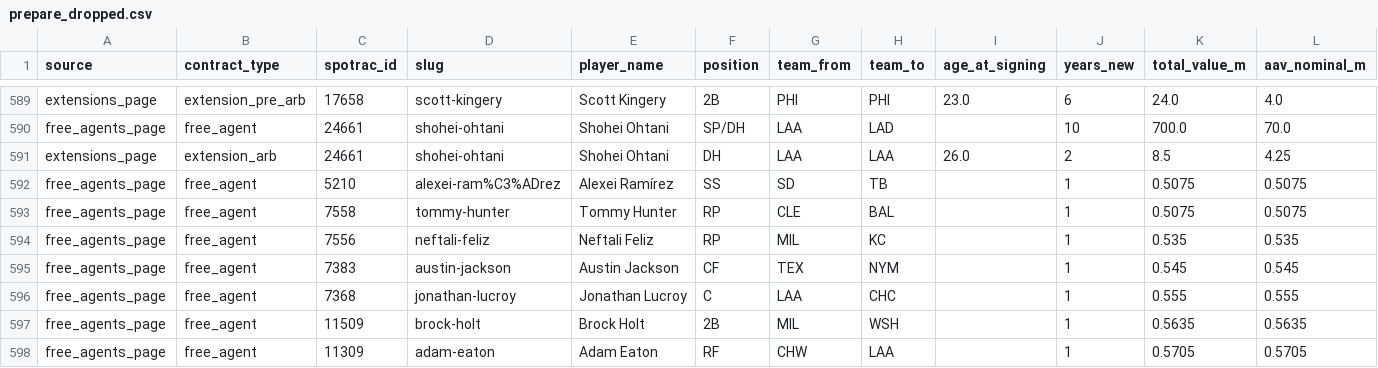
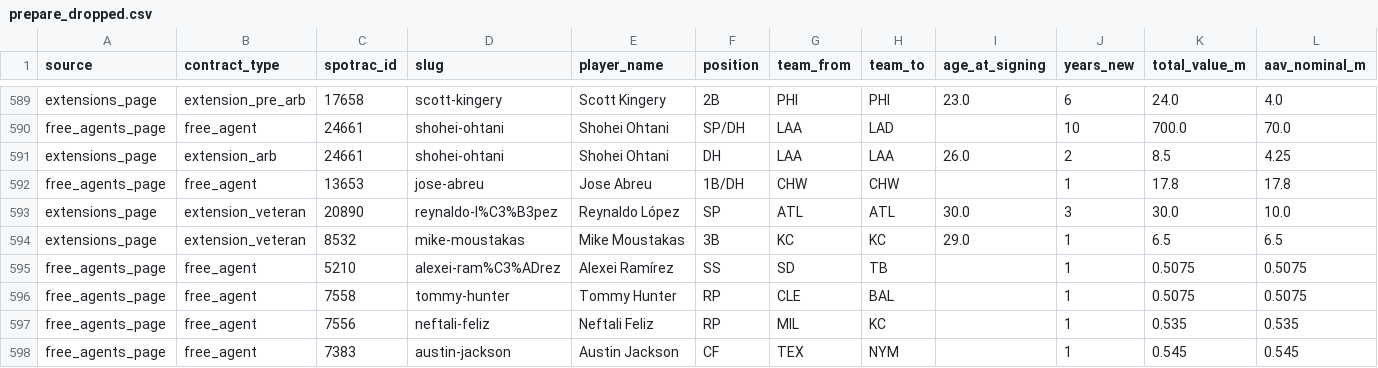
Before and after one commit to kylevogel/MLB-Contract-Predictor, a CSV file: data/processed/prepare_dropped.csv, drawn as a sheet; only a part is shown, gaps mark what is left out; the shorter side is filled out with more unchanged rows; rows hold the shown columns only; the diff names each change by its address in the sheet, - before the commit and + after, or states it on an @@ line.

```diff
--- a/data/processed/prepare_dropped.csv
+++ b/data/processed/prepare_dropped.csv
+row 592: free_agents_page | free_agent | 13653 | jose-abreu | Jose Abreu | 1B/DH | CHW | CHW |  | 1 | 17.8 | 17.8
+row 593: extensions_page | extension_veteran | 20890 | reynaldo-l%C3%B3pez | Reynaldo López | SP | ATL | ATL | 30.0 | 3 | 30.0 | 10.0
+row 594: extensions_page | extension_veteran | 8532 | mike-moustakas | Mike Moustakas | 3B | KC | KC | 29.0 | 1 | 6.5 | 6.5
```
Also changed, not shown: data/processed/contracts.csv, 3 other files.
